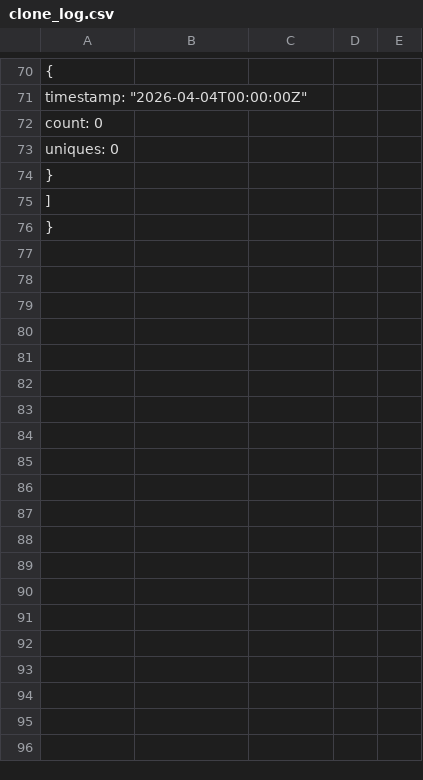
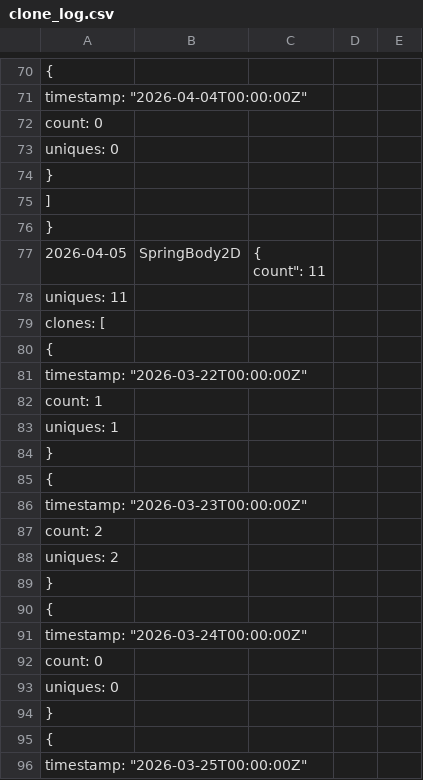
Before and after one commit to ProudPurple/GodotPhysicsExtended, a CSV file: stats/clone_log.csv, drawn as a sheet; only a part is shown, gaps mark what is left out; ↵ is a line break in a cell; the diff covers the shown part only; the diff names each change by its address in the sheet, - before the commit and + after, or states it on an @@ line.

```diff
--- a/stats/clone_log.csv
+++ b/stats/clone_log.csv
+row 77: 2026-04-05 | SpringBody2D | { ↵ count": 11
+row 78: uniques: 11
+row 79: clones: [
+row 80: {
+row 81: timestamp: "2026-03-22T00:00:00Z"
+row 82: count: 1
+row 83: uniques: 1
+row 84: }
+row 85: {
+row 86: timestamp: "2026-03-23T00:00:00Z"
+row 87: count: 2
+row 88: uniques: 2
+row 89: }
+row 90: {
+row 91: timestamp: "2026-03-24T00:00:00Z"
+row 92: count: 0
+row 93: uniques: 0
+row 94: }
+row 95: {
+row 96: timestamp: "2026-03-25T00:00:00Z"
```
Also changed, not shown: 55 added rows elsewhere in this file.
